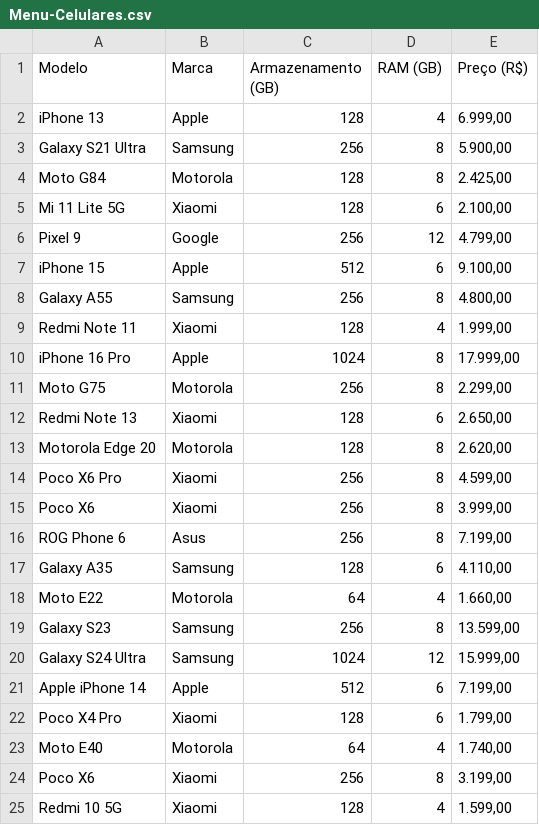
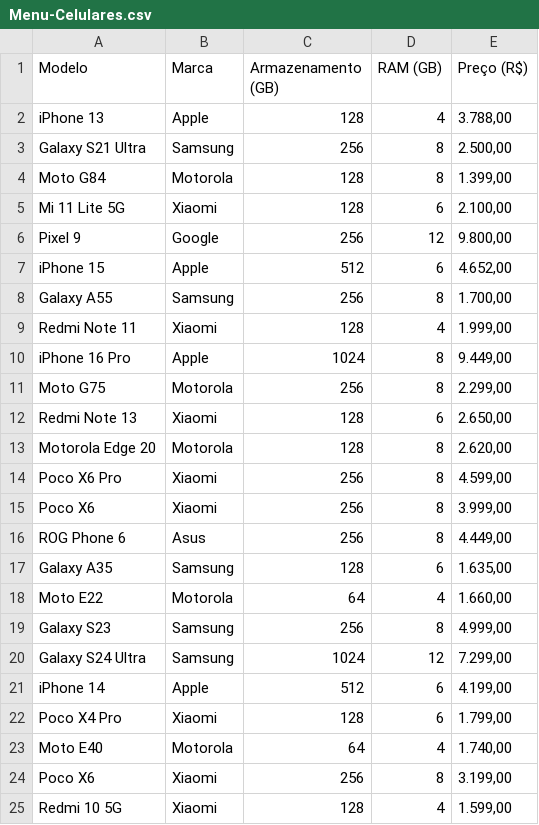
Before and after one commit to KaBrz23/IOTOrderAI, a CSV file: Menu-Celulares.csv, drawn as a sheet.

```diff
--- a/Menu-Celulares.csv
+++ b/Menu-Celulares.csv
@@ -1,11 +1,11 @@
 Modelo,Marca,Armazenamento (GB),RAM (GB)        ,Preço (R$)
-iPhone 13,Apple,128,4,"6.999,00"
-Galaxy S21 Ultra,Samsung,256,8,"5.900,00"
-Moto G84,Motorola,128,8,"2.425,00"
+iPhone 13,Apple,128,4,"3.788,00"
+Galaxy S21 Ultra,Samsung,256,8,"2.500,00"
+Moto G84,Motorola,128,8,"1.399,00"
 Mi 11 Lite 5G,Xiaomi,128,6,"2.100,00"
-Pixel 9,Google,256,12,"4.799,00"
-iPhone 15,Apple,512,6,"9.100,00"
-Galaxy A55,Samsung,256,8,"4.800,00"
+Pixel 9,Google,256,12,"9.800,00"
+iPhone 15,Apple,512,6,"4.652,00"
+Galaxy A55,Samsung,256,8,"1.700,00"
 Redmi Note 11,Xiaomi,128,4,"1.999,00"
-iPhone 16 Pro,Apple,1024,8,"17.999,00"
+iPhone 16 Pro,Apple,1024,8,"9.449,00"
 Moto G75,Motorola,256,8,"2.299,00"
@@ -15,8 +15,8 @@ Poco X6 Pro,Xiaomi,256,8,"4.599,00"
 Poco X6,Xiaomi,256,8,"3.999,00"
-ROG Phone 6,Asus,256,8,"7.199,00"
-Galaxy A35,Samsung,128,6,"4.110,00"
+ROG Phone 6,Asus,256,8,"4.449,00"
+Galaxy A35,Samsung,128,6,"1.635,00"
 Moto E22,Motorola,64,4,"1.660,00"
-Galaxy S23,Samsung,256,8,"13.599,00"
-Galaxy S24 Ultra,Samsung,1024,12,"15.999,00"
-Apple iPhone 14,Apple,512,6,"7.199,00"
+Galaxy S23,Samsung,256,8,"4.999,00"
+Galaxy S24 Ultra,Samsung,1024,12,"7.299,00"
+iPhone 14,Apple,512,6,"4.199,00"
 Poco X4 Pro,Xiaomi,128,6,"1.799,00"
```
Also changed, not shown: 4 other files.
